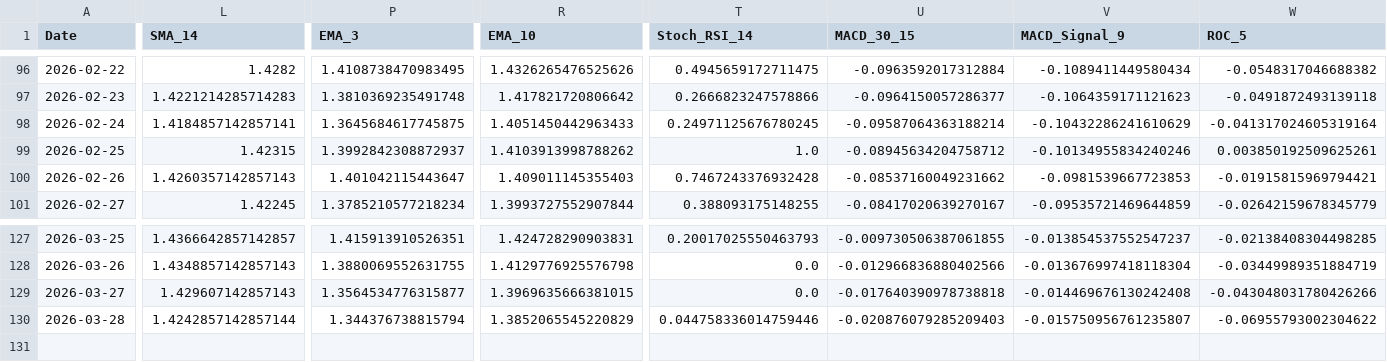
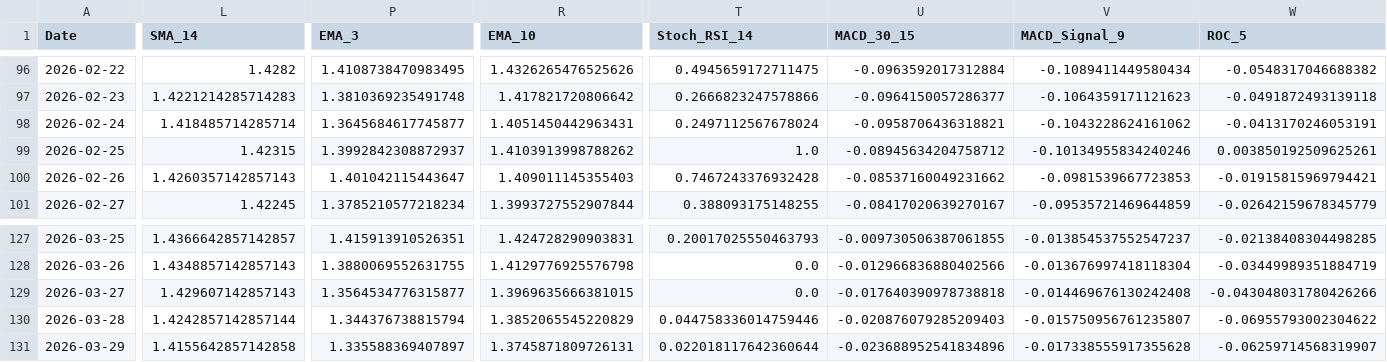
Before and after one commit to JintaoLiuorJoey/coinbase-ohlcv-data, a CSV file: data/XRP_aggregated.csv, drawn as a sheet; only a part is shown, gaps mark what is left out; rows hold the shown columns only; the diff covers the shown part only; the diff names each change by its address in the sheet, - before the commit and + after, or states it on an @@ line.

```diff
--- a/data/XRP_aggregated.csv
+++ b/data/XRP_aggregated.csv
-L98 (SMA_14): 1.4184857142857141
+L98 (SMA_14): 1.418485714285714
-P98 (EMA_3): 1.3645684617745875
+P98 (EMA_3): 1.3645684617745877
-R98 (EMA_10): 1.4051450442963433
+R98 (EMA_10): 1.4051450442963431
-T98 (Stoch_RSI_14): 0.24971125676780245
+T98 (Stoch_RSI_14): 0.2497112567678024
-U98 (MACD_30_15): -0.09587064363188214
+U98 (MACD_30_15): -0.0958706436318821
-V98 (MACD_Signal_9): -0.10432286241610629
+V98 (MACD_Signal_9): -0.1043228624161062
-W98 (ROC_5): -0.041317024605319164
+W98 (ROC_5): -0.0413170246053191
+row 131: 2026-03-29 | 1.4155642857142858 | 1.335588369407897 | 1.3745871809726131 | 0.022018117642360644 | -0.023688952541834896 | -0.017338555917355628 | -0.06259714568319907
```
Also changed, not shown: 7 edited cells elsewhere in this file, data/BTC_aggregated.csv, data/ETH_aggregated.csv.
